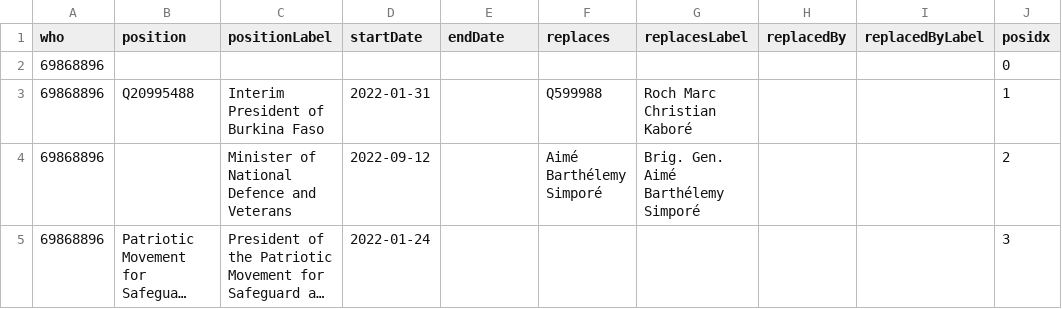
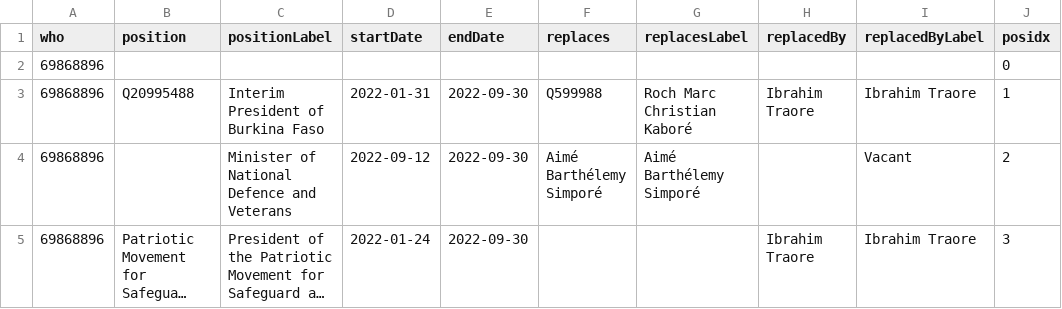
Before and after one commit to every-politician-scrapers/burkina-faso, a CSV file: enwiki/csv/69868896.csv, drawn as a sheet; long unchanged cells end in …; the diff names each change by its address in the sheet, - before the commit and + after, or states it on an @@ line.

```diff
--- a/enwiki/csv/69868896.csv
+++ b/enwiki/csv/69868896.csv
-E3:E5 (endDate): (empty)
+E3:E5 (endDate): 2022-09-30
-H3 (replacedBy): (empty)
+H3 (replacedBy): Ibrahim Traore
-I3 (replacedByLabel): (empty)
+I3 (replacedByLabel): Ibrahim Traore
-G4 (replacesLabel): Brig. Gen. Aimé Barthélemy Simporé
+G4 (replacesLabel): Aimé Barthélemy Simporé
-I4 (replacedByLabel): (empty)
+I4 (replacedByLabel): Vacant
-H5 (replacedBy): (empty)
+H5 (replacedBy): Ibrahim Traore
-I5 (replacedByLabel): (empty)
+I5 (replacedByLabel): Ibrahim Traore
```
Also changed, not shown: enwiki/csv/70227659.csv, enwiki/index.csv, 4 other files.
